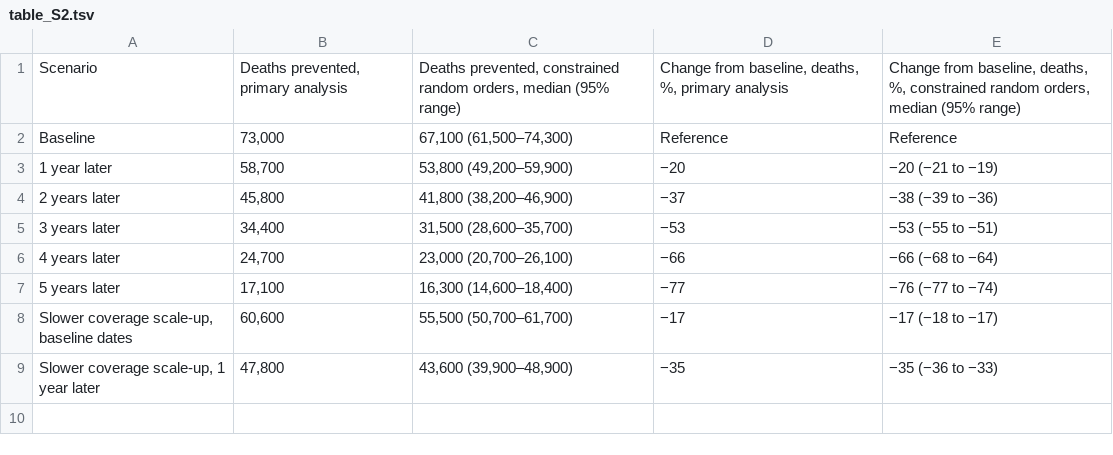
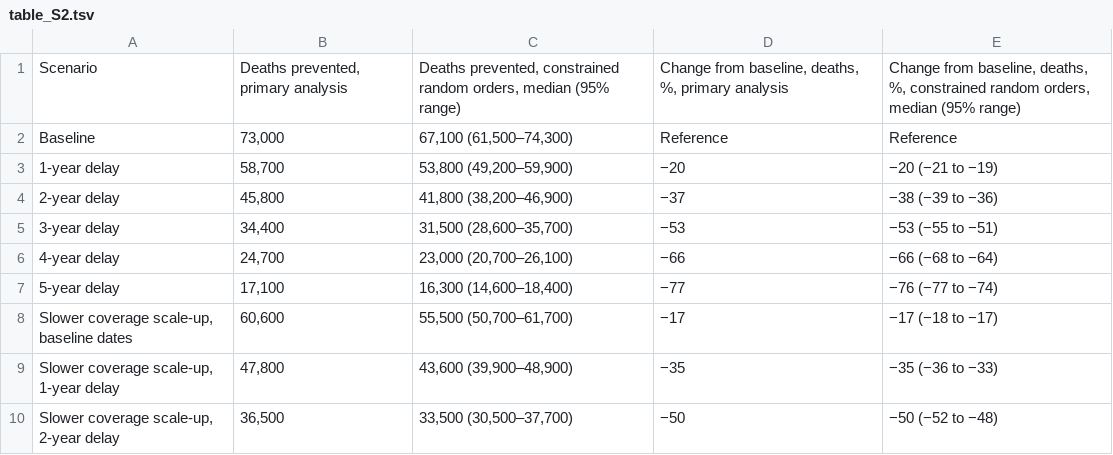
Before and after one commit to justin-ortiz/rsv-maternal-delay-gavi, a TSV file: table_S2.tsv, drawn as a sheet.

```diff
--- a/table_S2.tsv
+++ b/table_S2.tsv
@@ -2,8 +2,9 @@ Scenario	Deaths prevented, primary analysis	Deaths prevented, constrained random
 Baseline	73,000	67,100 (61,500–74,300)	Reference	Reference
-1 year later	58,700	53,800 (49,200–59,900)	−20	−20 (−21 to −19)
-2 years later	45,800	41,800 (38,200–46,900)	−37	−38 (−39 to −36)
-3 years later	34,400	31,500 (28,600–35,700)	−53	−53 (−55 to −51)
-4 years later	24,700	23,000 (20,700–26,100)	−66	−66 (−68 to −64)
-5 years later	17,100	16,300 (14,600–18,400)	−77	−76 (−77 to −74)
+1-year delay	58,700	53,800 (49,200–59,900)	−20	−20 (−21 to −19)
+2-year delay	45,800	41,800 (38,200–46,900)	−37	−38 (−39 to −36)
+3-year delay	34,400	31,500 (28,600–35,700)	−53	−53 (−55 to −51)
+4-year delay	24,700	23,000 (20,700–26,100)	−66	−66 (−68 to −64)
+5-year delay	17,100	16,300 (14,600–18,400)	−77	−76 (−77 to −74)
 Slower coverage scale-up, baseline dates	60,600	55,500 (50,700–61,700)	−17	−17 (−18 to −17)
-Slower coverage scale-up, 1 year later	47,800	43,600 (39,900–48,900)	−35	−35 (−36 to −33)
+Slower coverage scale-up, 1-year delay	47,800	43,600 (39,900–48,900)	−35	−35 (−36 to −33)
+Slower coverage scale-up, 2-year delay	36,500	33,500 (30,500–37,700)	−50	−50 (−52 to −48)
```
Also changed, not shown: results_random_orders.csv, table_1.tsv, 10 other files.
